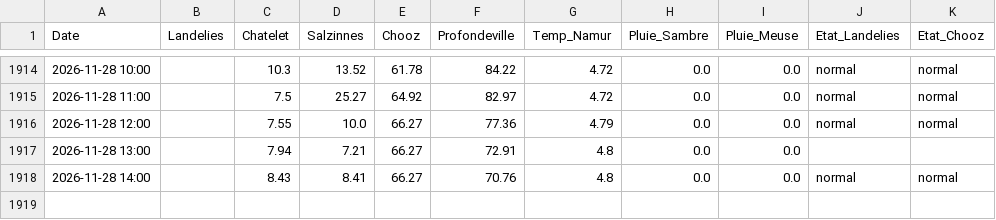
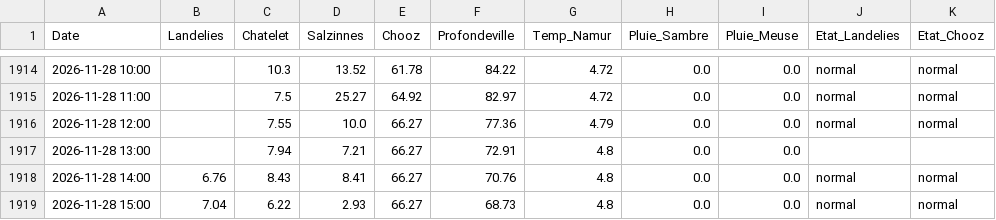
Before and after one commit to clem-tried-it/Guide-peche, a CSV file: data/releves.csv, drawn as a sheet; only a part is shown, gaps mark what is left out.

```diff
--- a/data/releves.csv
+++ b/data/releves.csv
@@ -1917,2 +1917,3 @@ Date,Landelies,Chatelet,Salzinnes,Chooz,Profondeville,Temp_Namur,Pluie_Sambre,Pl
 2026-11-28 13:00,,7.94,7.21,66.27,72.91,4.8,0.0,0.0,,
-2026-11-28 14:00,,8.43,8.41,66.27,70.76,4.8,0.0,0.0,normal,normal
+2026-11-28 14:00,6.76,8.43,8.41,66.27,70.76,4.8,0.0,0.0,normal,normal
+2026-11-28 15:00,7.04,6.22,2.93,66.27,68.73,4.8,0.0,0.0,normal,normal
```
Also changed, not shown: data/historique.csv, data/releves_10j.csv, 1 other file.
